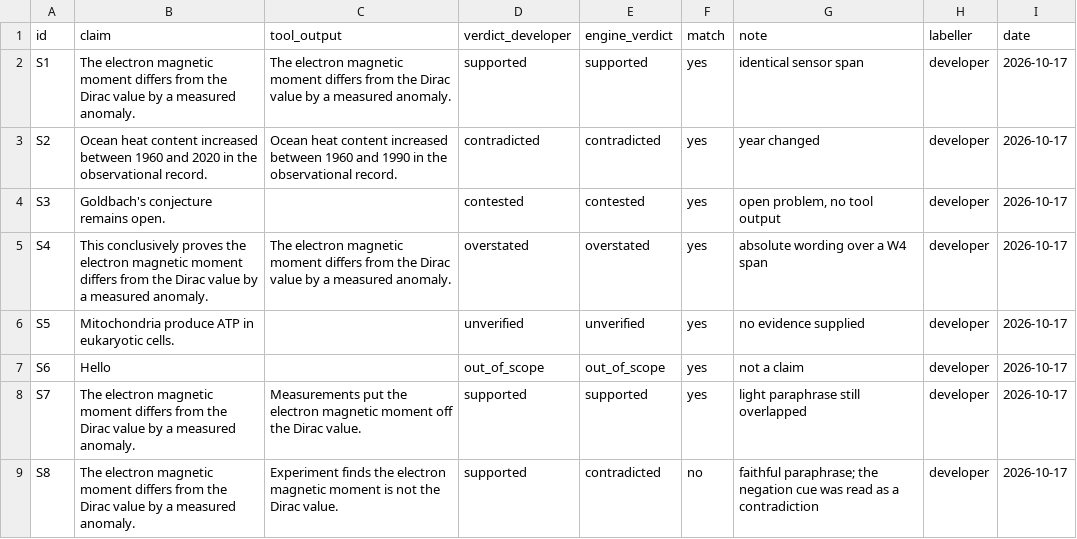
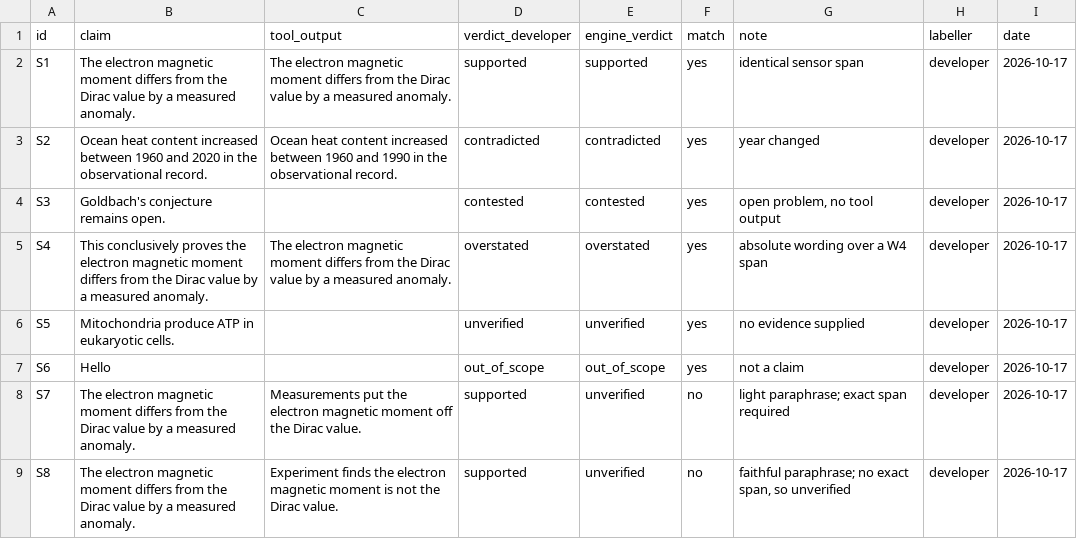
Before and after one commit to BarneyRumble78/Taxonomy, a TSV file: pilot/claimguard_developer_sample.tsv, drawn as a sheet.

```diff
--- a/pilot/claimguard_developer_sample.tsv
+++ b/pilot/claimguard_developer_sample.tsv
@@ -7,3 +7,3 @@ S5	Mitochondria produce ATP in eukaryotic cells.		unverified	unverified	yes	no e
 S6	Hello		out_of_scope	out_of_scope	yes	not a claim	developer	2026-10-17
-S7	The electron magnetic moment differs from the Dirac value by a measured anomaly.	Measurements put the electron magnetic moment off the Dirac value.	supported	supported	yes	light paraphrase still overlapped	developer	2026-10-17
-S8	The electron magnetic moment differs from the Dirac value by a measured anomaly.	Experiment finds the electron magnetic moment is not the Dirac value.	supported	contradicted	no	faithful paraphrase; the negation cue was read as a contradiction	developer	2026-10-17
+S7	The electron magnetic moment differs from the Dirac value by a measured anomaly.	Measurements put the electron magnetic moment off the Dirac value.	supported	unverified	no	light paraphrase; exact span required	developer	2026-10-17
+S8	The electron magnetic moment differs from the Dirac value by a measured anomaly.	Experiment finds the electron magnetic moment is not the Dirac value.	supported	unverified	no	faithful paraphrase; no exact span, so unverified	developer	2026-10-17
```
Also changed, not shown: 20 other files.
